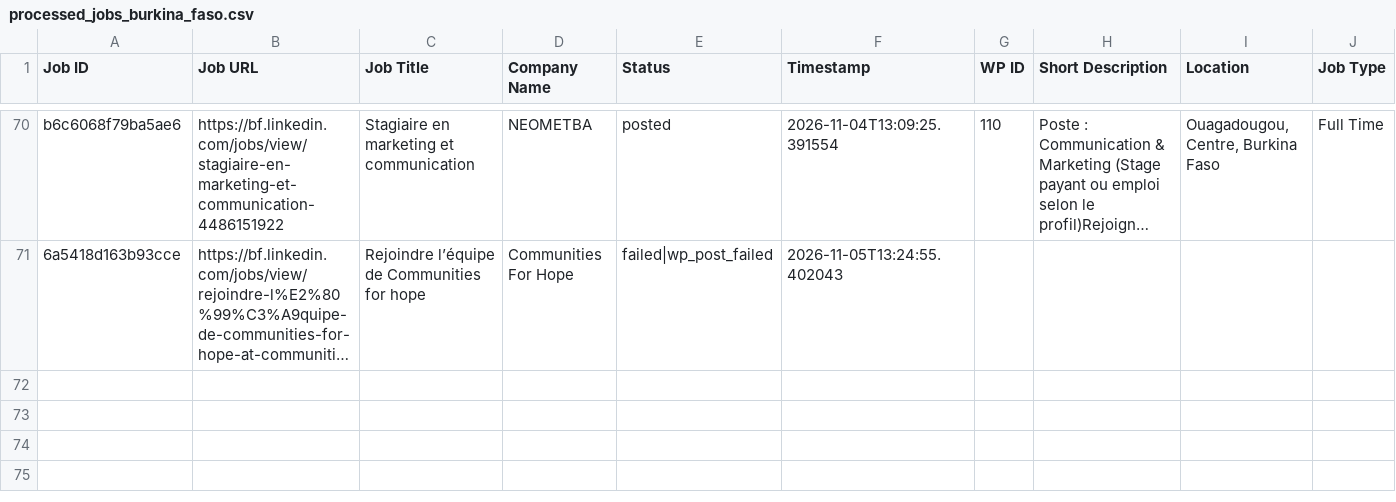
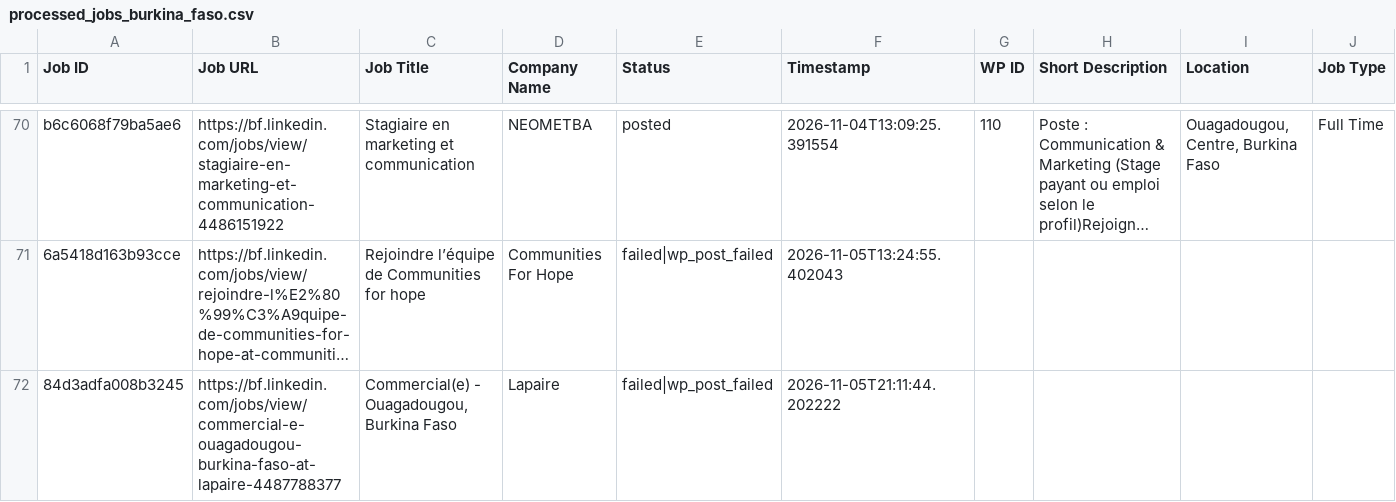
Before and after one commit to vindoky/bf, a CSV file: processed_jobs_burkina_faso.csv, drawn as a sheet; only a part is shown, gaps mark what is left out; long unchanged cells end in …; rows hold the shown columns only; the diff names each change by its address in the sheet, - before the commit and + after, or states it on an @@ line.

```diff
--- a/processed_jobs_burkina_faso.csv
+++ b/processed_jobs_burkina_faso.csv
+row 72: 84d3adfa008b3245 | https://bf.linkedin.com/jobs/view/commercial-e-ouagadougou-burkina-faso-at-lapaire-4487788377 | Commercial(e) - Ouagadougou, Burkina Faso | Lapaire | failed|wp_post_failed | 2026-11-05T21:11:44.202222
```
